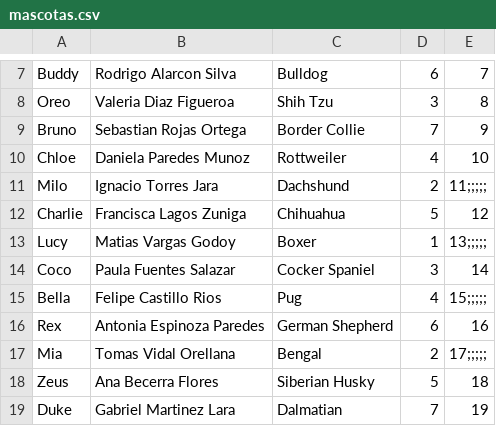
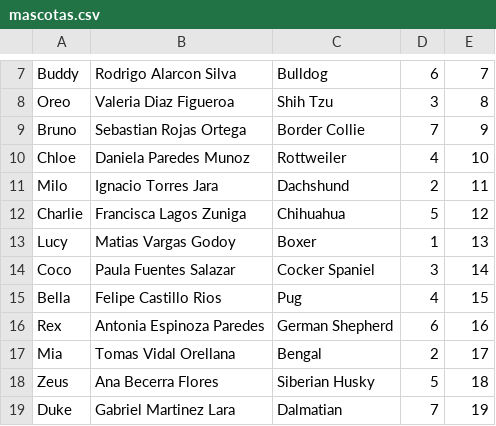
Before and after one commit to nicolas00r/ProyectoSIA, a CSV file: src/datos/mascotas.csv, drawn as a sheet; only a part is shown, gaps mark what is left out; the diff names each change by its address in the sheet, - before the commit and + after, or states it on an @@ line.

```diff
--- a/src/datos/mascotas.csv
+++ b/src/datos/mascotas.csv
-E11: 11;;;;;
+E11: 11
-E13: 13;;;;;
+E13: 13
-E15: 15;;;;;
+E15: 15
-E17: 17;;;;;
+E17: 17
```
Also changed, not shown: 9 other files.
